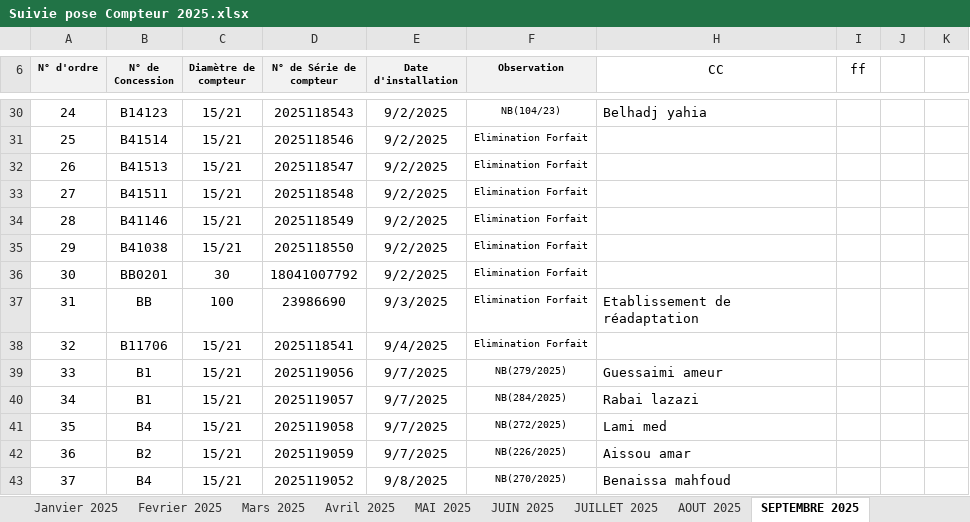
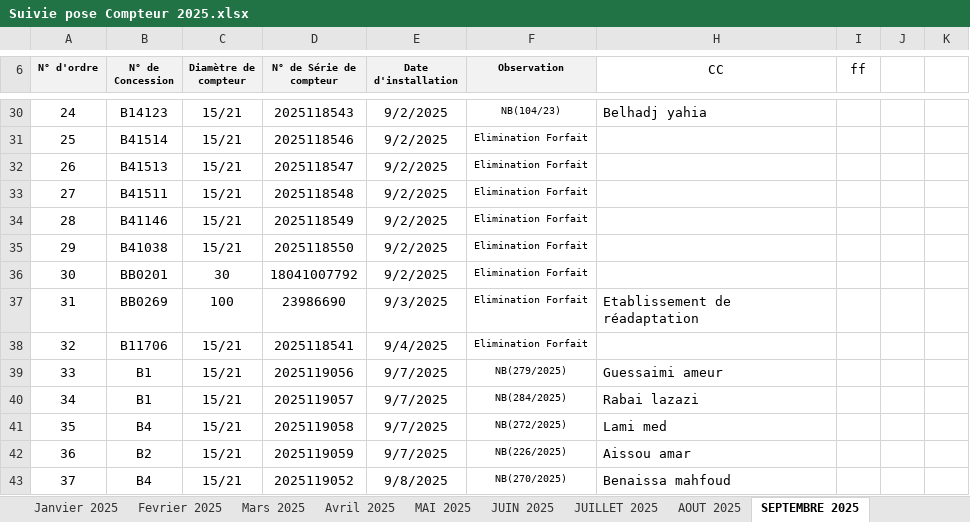
Before and after one commit to Lounnaci-gi/pose_compteur, an Excel workbook: Gestion Stock 2025/Gestion de Stock Berrouaghia/Suivie pose Compteur 2025.xlsx, sheet SEPTEMBRE 2025, drawn as a sheet; only a part is shown, gaps mark what is left out; values as stored, in another font and other column widths than the file's, no borders; charts and pictures not drawn; the diff names each change by its address in the sheet, - before the commit and + after, or states it on an @@ line.

```diff
--- a/Gestion Stock 2025/Gestion de Stock Berrouaghia/Suivie pose Compteur 2025.xlsx (sheet SEPTEMBRE 2025)
+++ b/Gestion Stock 2025/Gestion de Stock Berrouaghia/Suivie pose Compteur 2025.xlsx (sheet SEPTEMBRE 2025)
-B37 (N° de Concession): BB
+B37 (N° de Concession): BB0269
```
Also changed, not shown: sheet JUIN 2025, sheet AOUT 2025, Gestion Stock 2026/Gestion de Stock Berrouaghia/Suivie pose Compteur 2026.xlsx, Gestion Stock 2026/Gestion de Stock Tlathet Douairs/Suivie pose Compteur Tlathet Douairs 2026.xlsx, 2 other files.
